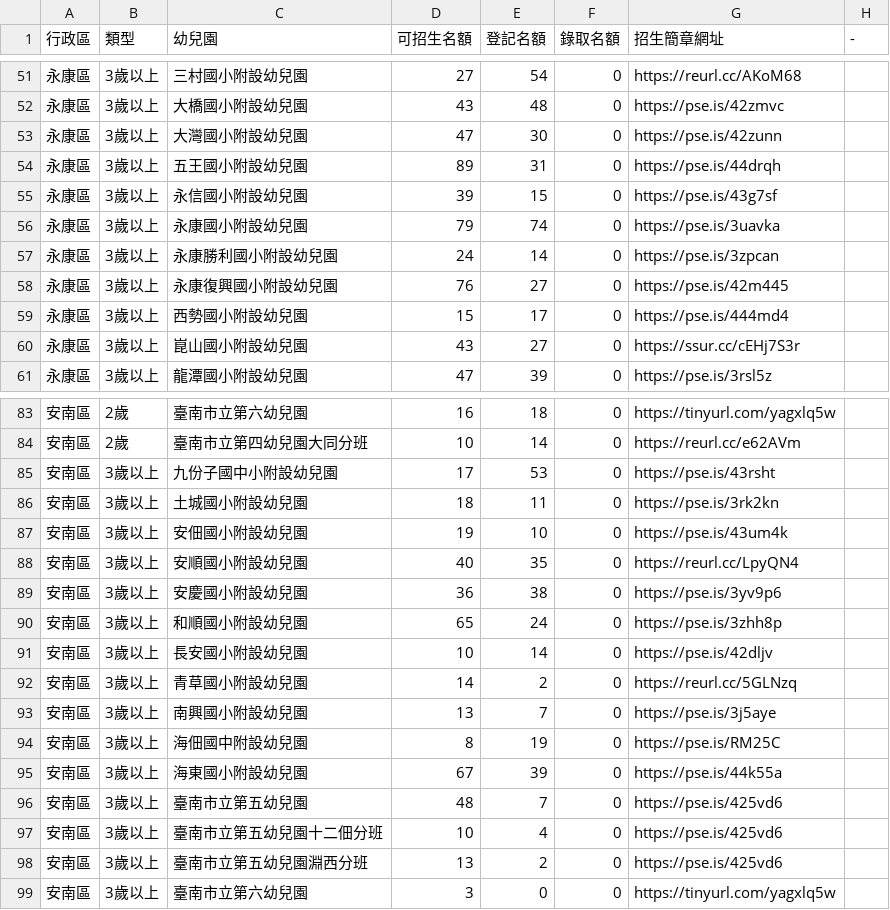
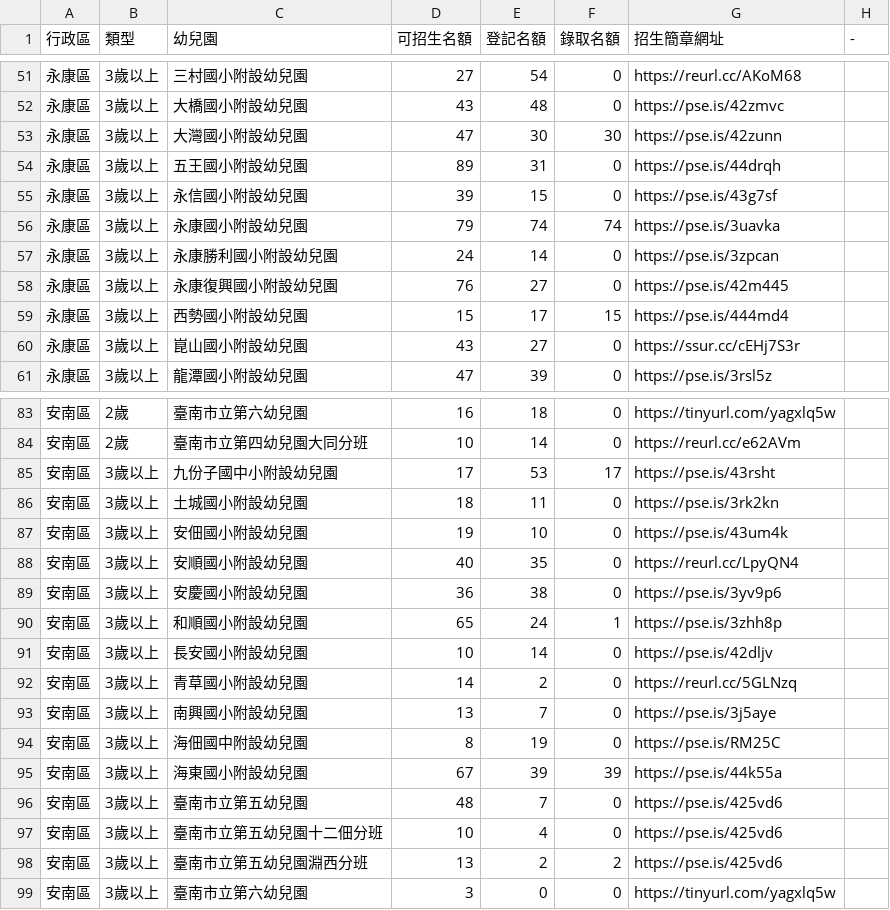
Before and after one commit to kiang/kid.tn.edu.tw, a CSV file: data/2022/data.csv, drawn as a sheet; only a part is shown, gaps mark what is left out; the diff covers the shown part only.

```diff
--- a/data/2022/data.csv
+++ b/data/2022/data.csv
@@ -52,9 +52,9 @@
 永康區,3歲以上,大橋國小附設幼兒園,43,48,0,https://pse.is/42zmvc,
-永康區,3歲以上,大灣國小附設幼兒園,47,30,0,https://pse.is/42zunn,
+永康區,3歲以上,大灣國小附設幼兒園,47,30,30,https://pse.is/42zunn,
 永康區,3歲以上,五王國小附設幼兒園,89,31,0,https://pse.is/44drqh,
 永康區,3歲以上,永信國小附設幼兒園,39,15,0,https://pse.is/43g7sf,
-永康區,3歲以上,永康國小附設幼兒園,79,74,0,https://pse.is/3uavka,
+永康區,3歲以上,永康國小附設幼兒園,79,74,74,https://pse.is/3uavka,
 永康區,3歲以上,永康勝利國小附設幼兒園,24,14,0,https://pse.is/3zpcan,
 永康區,3歲以上,永康復興國小附設幼兒園,76,27,0,https://pse.is/42m445,
-永康區,3歲以上,西勢國小附設幼兒園,15,17,0,https://pse.is/444md4,
+永康區,3歲以上,西勢國小附設幼兒園,15,17,15,https://pse.is/444md4,
 永康區,3歲以上,崑山國小附設幼兒園,43,27,0,https://ssur.cc/cEHj7S3r,
@@ -84,3 +84,3 @@
 安南區,2歲,臺南市立第四幼兒園大同分班,10,14,0,https://reurl.cc/e62AVm,
-安南區,3歲以上,九份子國中小附設幼兒園,17,53,0,https://pse.is/43rsht,
+安南區,3歲以上,九份子國中小附設幼兒園,17,53,17,https://pse.is/43rsht,
 安南區,3歲以上,土城國小附設幼兒園,18,11,0,https://pse.is/3rk2kn,
@@ -89,3 +89,3 @@
 安南區,3歲以上,安慶國小附設幼兒園,36,38,0,https://pse.is/3yv9p6,
-安南區,3歲以上,和順國小附設幼兒園,65,24,0,https://pse.is/3zhh8p,
+安南區,3歲以上,和順國小附設幼兒園,65,24,1,https://pse.is/3zhh8p,
 安南區,3歲以上,長安國小附設幼兒園,10,14,0,https://pse.is/42dljv,
@@ -94,6 +94,6 @@
 安南區,3歲以上,海佃國中附設幼兒園,8,19,0,https://pse.is/RM25C,
-安南區,3歲以上,海東國小附設幼兒園,67,39,0,https://pse.is/44k55a,
+安南區,3歲以上,海東國小附設幼兒園,67,39,39,https://pse.is/44k55a,
 安南區,3歲以上,臺南市立第五幼兒園,48,7,0,https://pse.is/425vd6,
 安南區,3歲以上,臺南市立第五幼兒園十二佃分班,10,4,0,https://pse.is/425vd6,
-安南區,3歲以上,臺南市立第五幼兒園淵西分班,13,2,0,https://pse.is/425vd6,
+安南區,3歲以上,臺南市立第五幼兒園淵西分班,13,2,2,https://pse.is/425vd6,
 安南區,3歲以上,臺南市立第六幼兒園,3,0,0,https://tinyurl.com/yagxlq5w,
```
Also changed, not shown: 10 edited cells elsewhere in this file, 1 other file.
